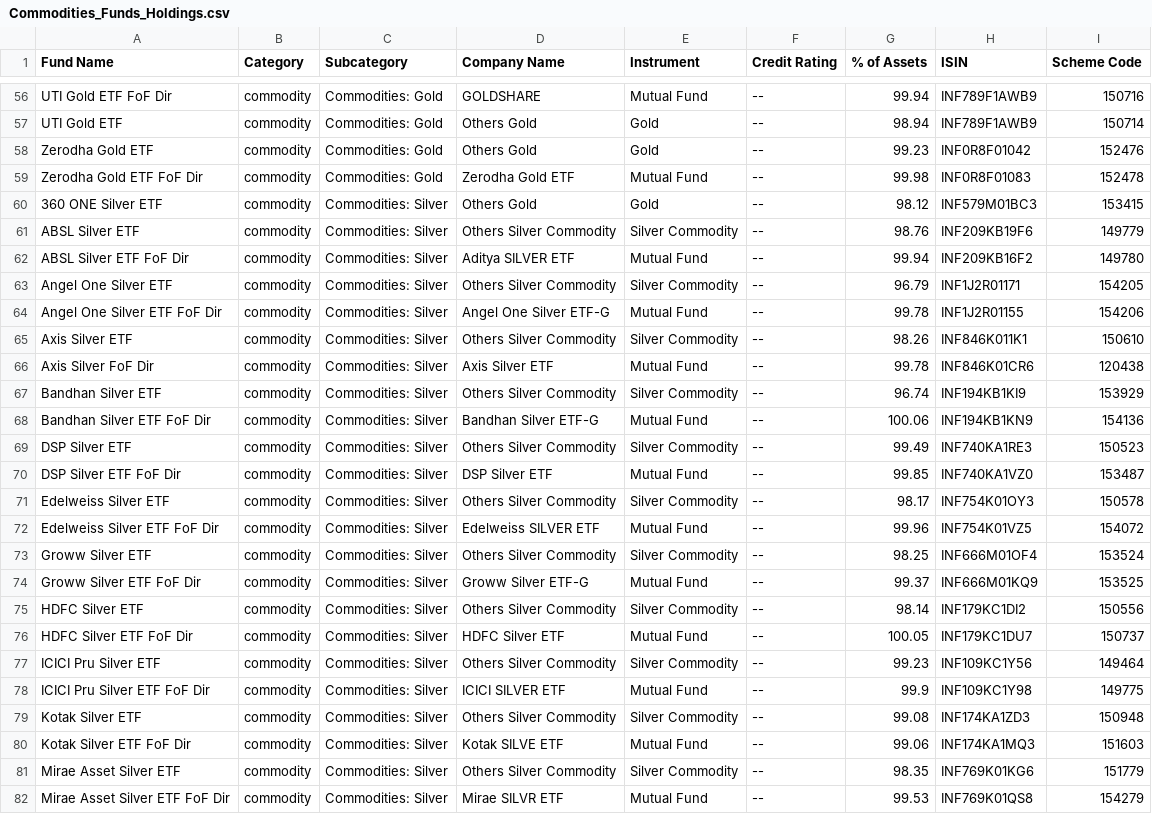
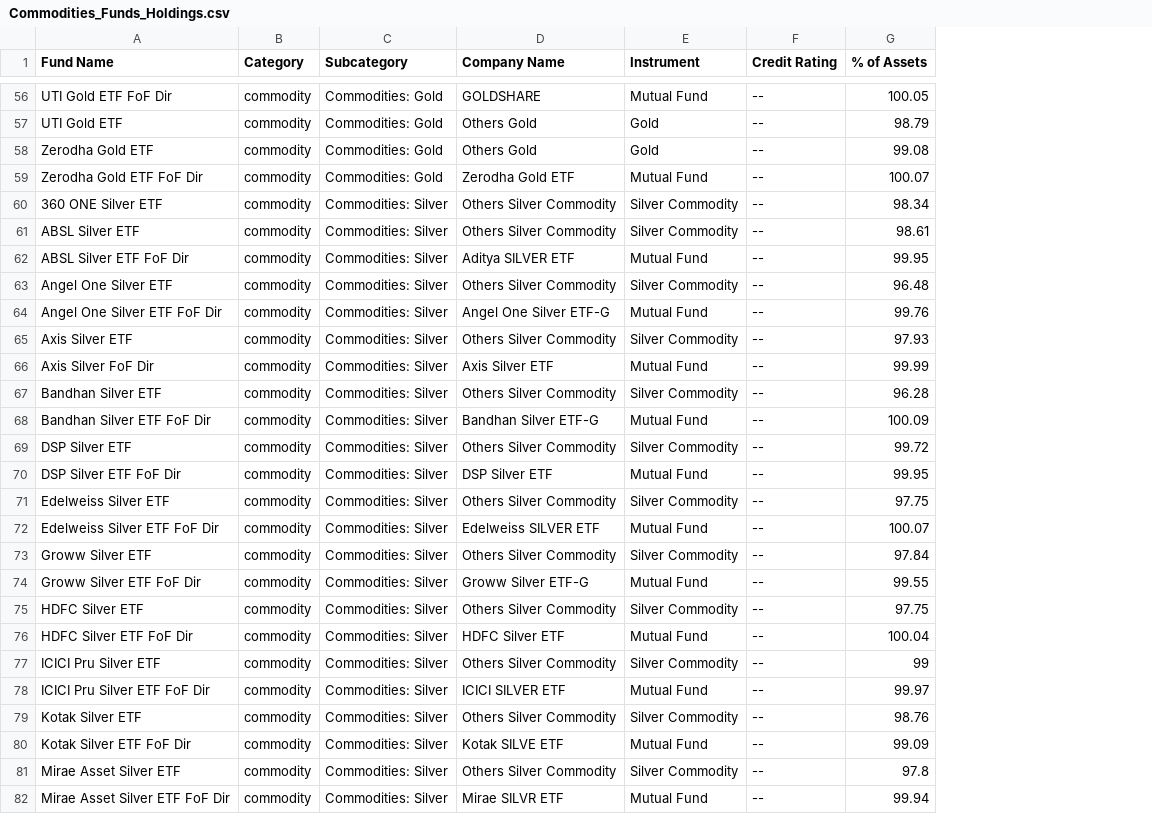
Before and after one commit to ayushpant007/FinFriend-Planner, a CSV file: Mutual Fund/Commodities_Funds_Holdings.csv, drawn as a sheet; only a part is shown, gaps mark what is left out; the diff covers the shown part only; the diff names each change by its address in the sheet, - before the commit and + after, or states it on an @@ line.

```diff
--- a/Mutual Fund/Commodities_Funds_Holdings.csv
+++ b/Mutual Fund/Commodities_Funds_Holdings.csv
-column H (ISIN), rows 56-82: INF789F1AWB9 | INF789F1AWB9 | INF0R8F01042 | INF0R8F01083 | INF579M01BC3 | INF209KB19F6 | INF209KB16F2 | INF1J2R01171 | INF1J2R01155 | INF846K011K1 | INF846K01CR6 | INF194KB1KI9 | INF194KB1KN9 | INF740KA1RE3 | INF740KA1VZ0 | INF754K01OY3 | INF754K01VZ5 | INF666M01OF4 | INF666M01KQ9 | INF179KC1DI2 | INF179KC1DU7 | INF109KC1Y56 | INF109KC1Y98 | INF174KA1ZD3 | INF174KA1MQ3 | INF769K01KG6 | INF769K01QS8
-column I (Scheme Code), rows 56-82: 150716 | 150714 | 152476 | 152478 | 153415 | 149779 | 149780 | 154205 | 154206 | 150610 | 120438 | 153929 | 154136 | 150523 | 153487 | 150578 | 154072 | 153524 | 153525 | 150556 | 150737 | 149464 | 149775 | 150948 | 151603 | 151779 | 154279
-G56 (% of Assets): 99.94
+G56 (% of Assets): 100.05
-G57 (% of Assets): 98.94
+G57 (% of Assets): 98.79
-G58 (% of Assets): 99.23
+G58 (% of Assets): 99.08
-G59 (% of Assets): 99.98
+G59 (% of Assets): 100.07
-D60 (Company Name): Others Gold
+D60 (Company Name): Others Silver Commodity
-E60 (Instrument): Gold
+E60 (Instrument): Silver Commodity
-G60 (% of Assets): 98.12
+G60 (% of Assets): 98.34
-G61 (% of Assets): 98.76
+G61 (% of Assets): 98.61
-G62 (% of Assets): 99.94
+G62 (% of Assets): 99.95
-G63 (% of Assets): 96.79
+G63 (% of Assets): 96.48
-G64 (% of Assets): 99.78
+G64 (% of Assets): 99.76
-G65 (% of Assets): 98.26
+G65 (% of Assets): 97.93
-G66 (% of Assets): 99.78
+G66 (% of Assets): 99.99
-G67 (% of Assets): 96.74
+G67 (% of Assets): 96.28
-G68 (% of Assets): 100.06
+G68 (% of Assets): 100.09
-G69 (% of Assets): 99.49
+G69 (% of Assets): 99.72
-G70 (% of Assets): 99.85
+G70 (% of Assets): 99.95
-G71 (% of Assets): 98.17
+G71 (% of Assets): 97.75
-G72 (% of Assets): 99.96
+G72 (% of Assets): 100.07
-G73 (% of Assets): 98.25
+G73 (% of Assets): 97.84
-G74 (% of Assets): 99.37
+G74 (% of Assets): 99.55
-G75 (% of Assets): 98.14
+G75 (% of Assets): 97.75
-G76 (% of Assets): 100.05
+G76 (% of Assets): 100.04
-G77 (% of Assets): 99.23
+G77 (% of Assets): 99
-G78 (% of Assets): 99.9
+G78 (% of Assets): 99.97
-G79 (% of Assets): 99.08
+G79 (% of Assets): 98.76
-G80 (% of Assets): 99.06
+G80 (% of Assets): 99.09
-G81 (% of Assets): 98.35
+G81 (% of Assets): 97.8
-G82 (% of Assets): 99.53
+G82 (% of Assets): 99.94
```
Also changed, not shown: 126 edited cells elsewhere in this file, Mutual Fund/Commodities_Funds.csv, 8 other files.
